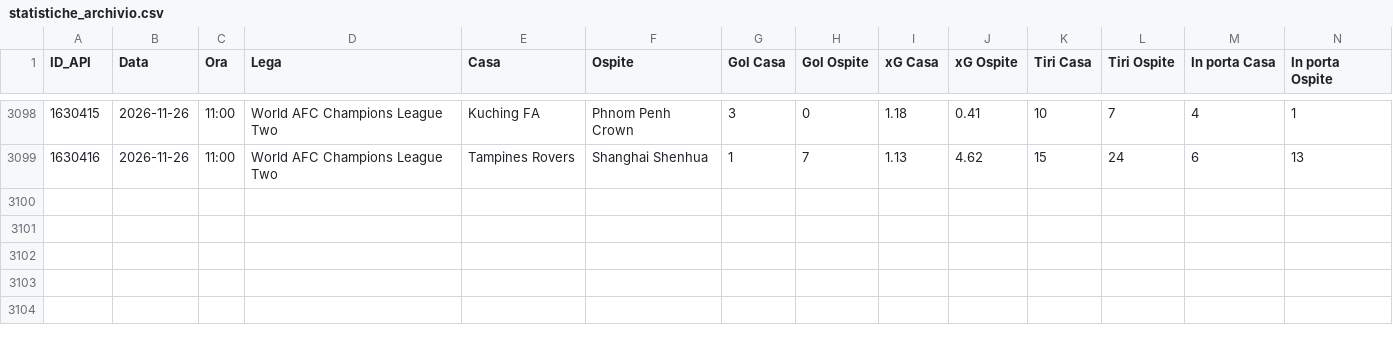
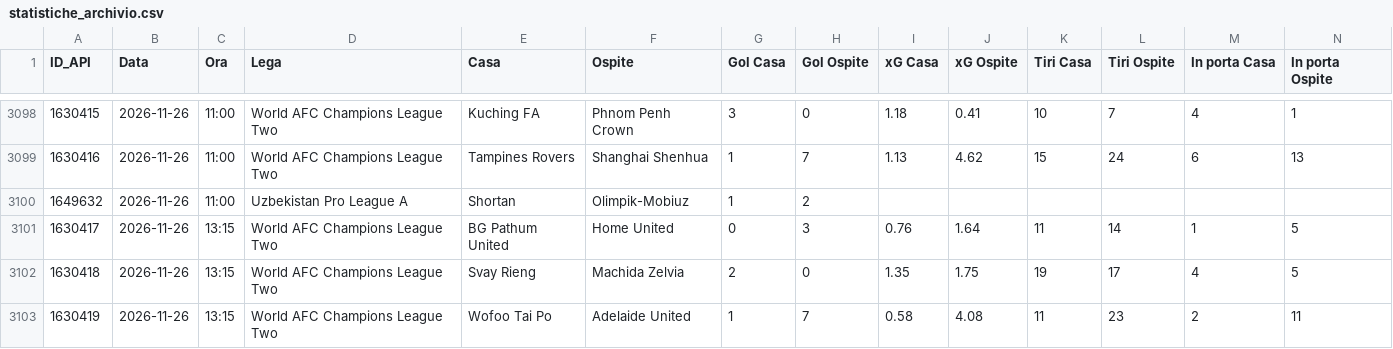
Before and after one commit to Caltiki/pronostici-repo, a CSV file: statistiche_archivio.csv, drawn as a sheet; only a part is shown, gaps mark what is left out; rows hold the shown columns only; the diff names each change by its address in the sheet, - before the commit and + after, or states it on an @@ line.

```diff
--- a/statistiche_archivio.csv
+++ b/statistiche_archivio.csv
+row 3100: 1649632 | 2026-11-26 | 11:00 | Uzbekistan Pro League A | Shortan | Olimpik-Mobiuz | 1 | 2
+row 3101: 1630417 | 2026-11-26 | 13:15 | World AFC Champions League Two | BG Pathum United | Home United | 0 | 3 | 0.76 | 1.64 | 11 | 14 | 1 | 5
+row 3102: 1630418 | 2026-11-26 | 13:15 | World AFC Champions League Two | Svay Rieng | Machida Zelvia | 2 | 0 | 1.35 | 1.75 | 19 | 17 | 4 | 5
+row 3103: 1630419 | 2026-11-26 | 13:15 | World AFC Champions League Two | Wofoo Tai Po | Adelaide United | 1 | 7 | 0.58 | 4.08 | 11 | 23 | 2 | 11
```
Also changed, not shown: altribook_archivio.csv, best_archivio.csv, 14 other files.
